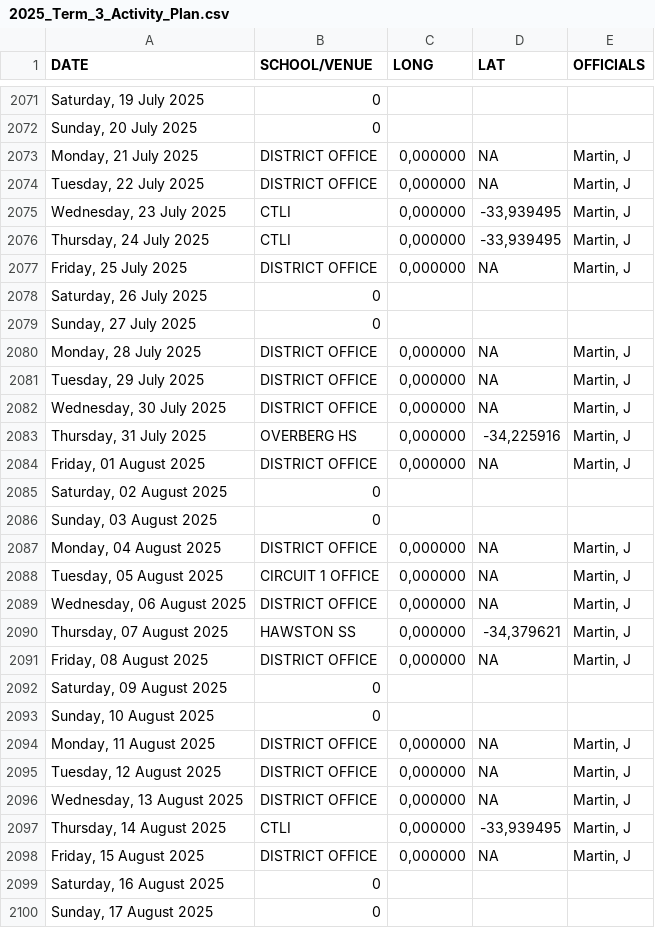
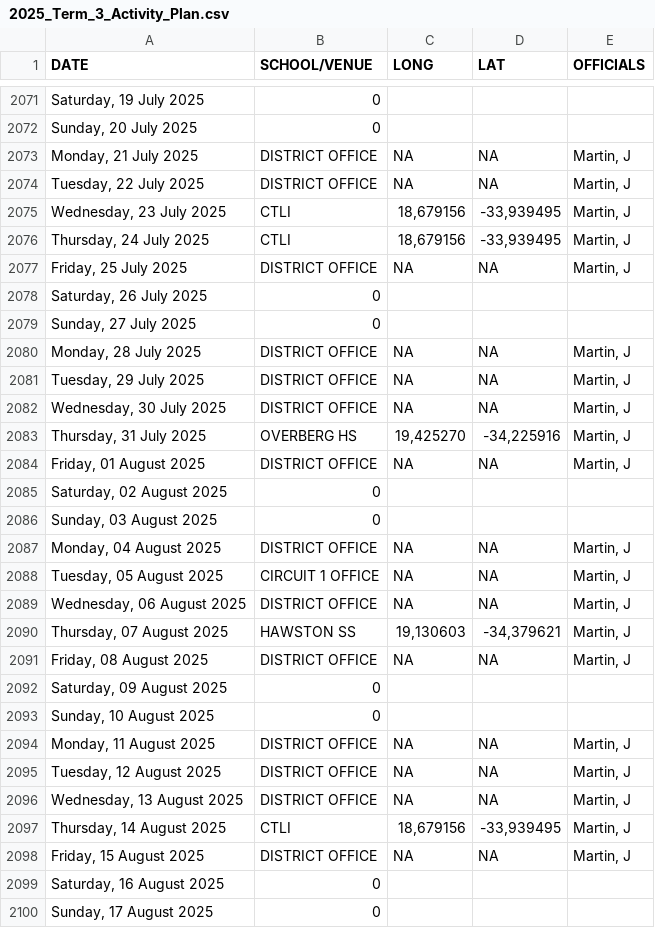
Before and after one commit to Jdgerber/2025_Term_3_Activity_Plan, a CSV file: 2025_Term_3_Activity_Plan.csv, drawn as a sheet; only a part is shown, gaps mark what is left out; the diff covers the shown part only.

Commit message:
Add files via upload

```diff
--- a/2025_Term_3_Activity_Plan.csv
+++ b/2025_Term_3_Activity_Plan.csv
@@ -2072,28 +2072,28 @@ DATE,SCHOOL/VENUE,LONG,LAT,OFFICIALS
 "Sunday, 20 July 2025",0,,,
-"Monday, 21 July 2025",DISTRICT OFFICE,"0,000000",NA,"Martin, J"
-"Tuesday, 22 July 2025",DISTRICT OFFICE,"0,000000",NA,"Martin, J"
-"Wednesday, 23 July 2025",CTLI,"0,000000","-33,939495","Martin, J"
-"Thursday, 24 July 2025",CTLI,"0,000000","-33,939495","Martin, J"
-"Friday, 25 July 2025",DISTRICT OFFICE,"0,000000",NA,"Martin, J"
+"Monday, 21 July 2025",DISTRICT OFFICE,NA,NA,"Martin, J"
+"Tuesday, 22 July 2025",DISTRICT OFFICE,NA,NA,"Martin, J"
+"Wednesday, 23 July 2025",CTLI,"18,679156","-33,939495","Martin, J"
+"Thursday, 24 July 2025",CTLI,"18,679156","-33,939495","Martin, J"
+"Friday, 25 July 2025",DISTRICT OFFICE,NA,NA,"Martin, J"
 "Saturday, 26 July 2025",0,,,
 "Sunday, 27 July 2025",0,,,
-"Monday, 28 July 2025",DISTRICT OFFICE,"0,000000",NA,"Martin, J"
-"Tuesday, 29 July 2025",DISTRICT OFFICE,"0,000000",NA,"Martin, J"
-"Wednesday, 30 July 2025",DISTRICT OFFICE,"0,000000",NA,"Martin, J"
-"Thursday, 31 July 2025",OVERBERG HS,"0,000000","-34,225916","Martin, J"
-"Friday, 01 August 2025",DISTRICT OFFICE,"0,000000",NA,"Martin, J"
+"Monday, 28 July 2025",DISTRICT OFFICE,NA,NA,"Martin, J"
+"Tuesday, 29 July 2025",DISTRICT OFFICE,NA,NA,"Martin, J"
+"Wednesday, 30 July 2025",DISTRICT OFFICE,NA,NA,"Martin, J"
+"Thursday, 31 July 2025",OVERBERG HS,"19,425270","-34,225916","Martin, J"
+"Friday, 01 August 2025",DISTRICT OFFICE,NA,NA,"Martin, J"
 "Saturday, 02 August 2025",0,,,
 "Sunday, 03 August 2025",0,,,
-"Monday, 04 August 2025",DISTRICT OFFICE,"0,000000",NA,"Martin, J"
-"Tuesday, 05 August 2025",CIRCUIT 1 OFFICE,"0,000000",NA,"Martin, J"
-"Wednesday, 06 August 2025",DISTRICT OFFICE,"0,000000",NA,"Martin, J"
-"Thursday, 07 August 2025",HAWSTON SS,"0,000000","-34,379621","Martin, J"
-"Friday, 08 August 2025",DISTRICT OFFICE,"0,000000",NA,"Martin, J"
+"Monday, 04 August 2025",DISTRICT OFFICE,NA,NA,"Martin, J"
+"Tuesday, 05 August 2025",CIRCUIT 1 OFFICE,NA,NA,"Martin, J"
+"Wednesday, 06 August 2025",DISTRICT OFFICE,NA,NA,"Martin, J"
+"Thursday, 07 August 2025",HAWSTON SS,"19,130603","-34,379621","Martin, J"
+"Friday, 08 August 2025",DISTRICT OFFICE,NA,NA,"Martin, J"
 "Saturday, 09 August 2025",0,,,
 "Sunday, 10 August 2025",0,,,
-"Monday, 11 August 2025",DISTRICT OFFICE,"0,000000",NA,"Martin, J"
-"Tuesday, 12 August 2025",DISTRICT OFFICE,"0,000000",NA,"Martin, J"
-"Wednesday, 13 August 2025",DISTRICT OFFICE,"0,000000",NA,"Martin, J"
-"Thursday, 14 August 2025",CTLI,"0,000000","-33,939495","Martin, J"
-"Friday, 15 August 2025",DISTRICT OFFICE,"0,000000",NA,"Martin, J"
+"Monday, 11 August 2025",DISTRICT OFFICE,NA,NA,"Martin, J"
+"Tuesday, 12 August 2025",DISTRICT OFFICE,NA,NA,"Martin, J"
+"Wednesday, 13 August 2025",DISTRICT OFFICE,NA,NA,"Martin, J"
+"Thursday, 14 August 2025",CTLI,"18,679156","-33,939495","Martin, J"
+"Friday, 15 August 2025",DISTRICT OFFICE,NA,NA,"Martin, J"
 "Saturday, 16 August 2025",0,,,
```
Also changed, not shown: 38 edited cells elsewhere in this file.
